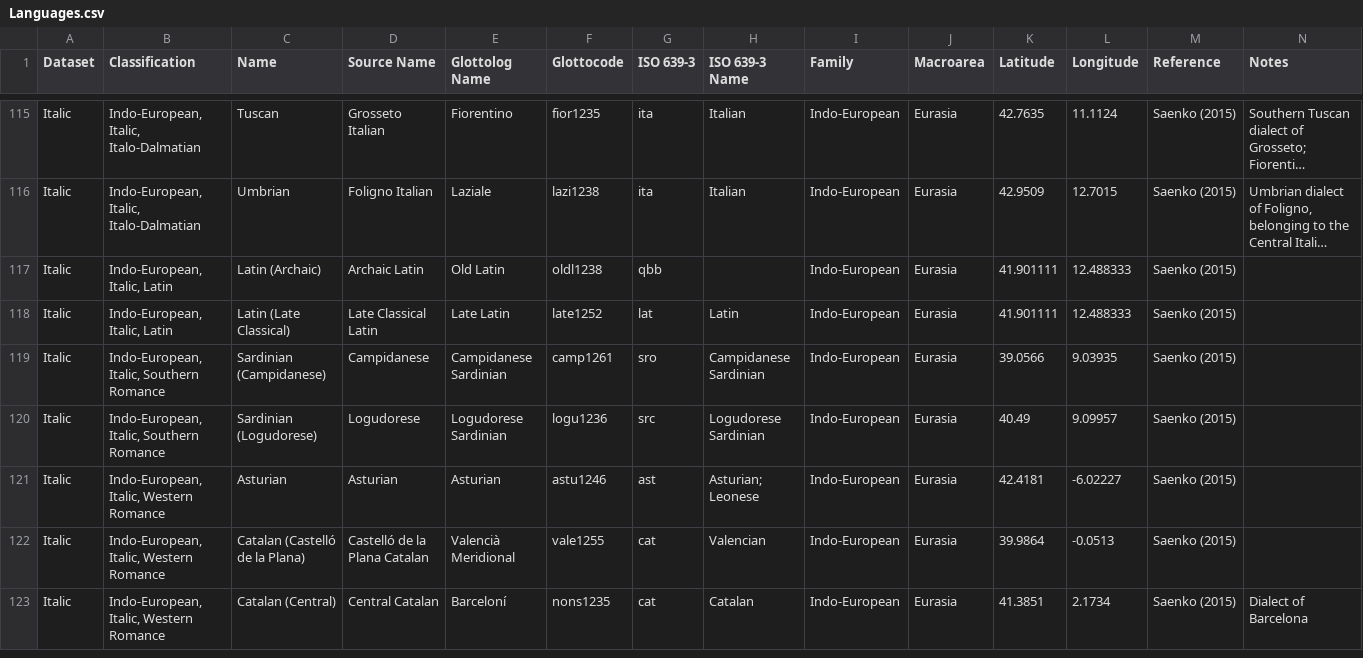
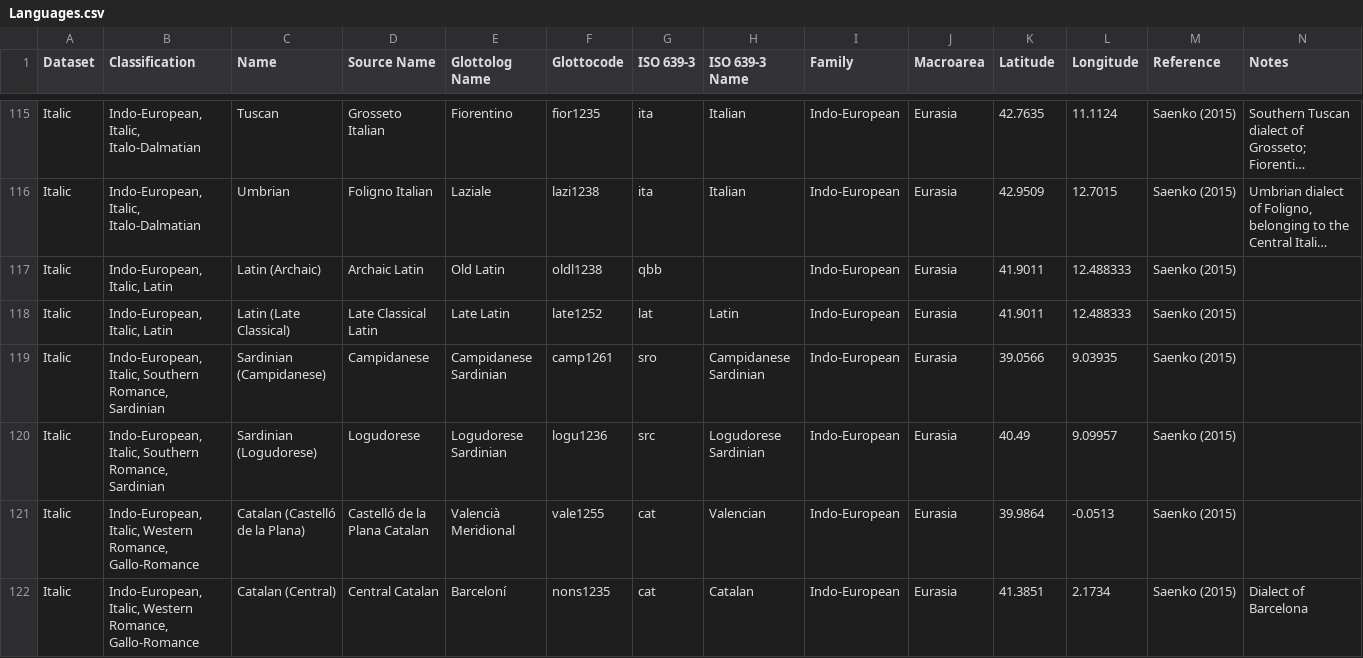
Before and after one commit to pgeorgis/LST_MScThesis, a CSV file: Datasets/Languages.csv, drawn as a sheet; only a part is shown, gaps mark what is left out; long unchanged cells end in …; removed rows and columns are numbered as before the commit, all else as after; the diff covers the shown part only; the diff names each change by its address in the sheet, - before the commit and + after, or states it on an @@ line.

Commit message:
Updated language data

```diff
--- a/Datasets/Languages.csv
+++ b/Datasets/Languages.csv
-K117:K118 (Latitude): 41.901111
+K117:K118 (Latitude): 41.9011
-B119:B120 (Classification): Indo-European, Italic, Southern Romance
+B119:B120 (Classification): Indo-European, Italic, Southern Romance, Sardinian
-row 121: Italic | Indo-European, Italic, Western Romance | Asturian | Asturian | Asturian | astu1246 | ast | Asturian; Leonese | Indo-European | Eurasia | 42.4181 | -6.02227 | Saenko (2015)
-B121:B122 (Classification): …Italic, Western Romance
+B121:B122 (Classification): …Italic, Western Romance, Gallo-Romance
```
Also changed, not shown: 4 added rows, 3 removed rows and 34 edited cells elsewhere in this file, Datasets/Languages_all.csv.
